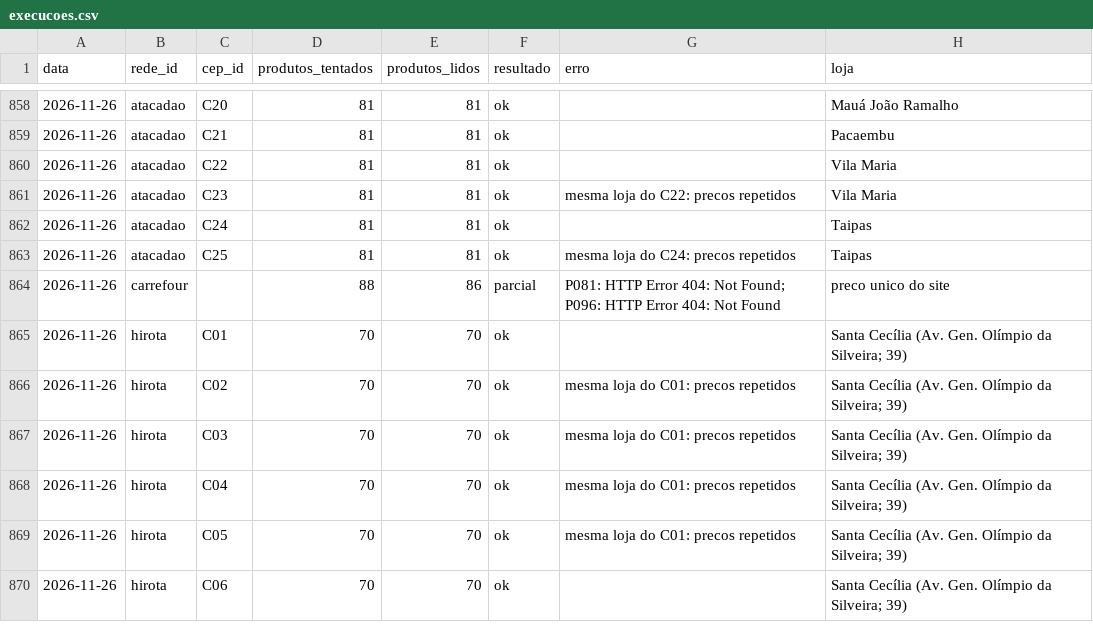
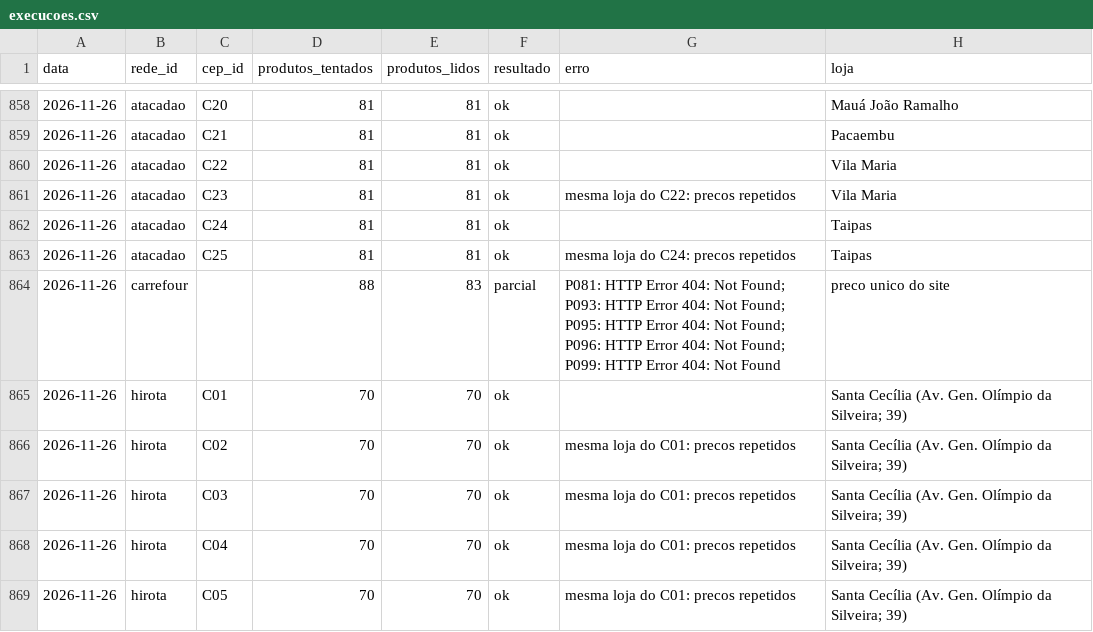
Before and after one commit to theoscala45/preco-do-dia-a-dia, a CSV file: data/execucoes.csv, drawn as a sheet; only a part is shown, gaps mark what is left out; the shorter side is filled out with more unchanged rows.

```diff
--- a/data/execucoes.csv
+++ b/data/execucoes.csv
@@ -863,3 +863,3 @@ data,rede_id,cep_id,produtos_tentados,produtos_lidos,resultado,erro,loja
 2026-11-26,atacadao,C25,81,81,ok,mesma loja do C24: precos repetidos,Taipas
-2026-11-26,carrefour,,88,86,parcial,P081: HTTP Error 404: Not Found; P096: HTTP Error 404: Not Found,preco unico do site
+2026-11-26,carrefour,,88,83,parcial,P081: HTTP Error 404: Not Found; P093: HTTP Error 404: Not Found; P095: HTTP Error 404: Not Found; P096: HTTP Error 404: Not Found; P099: HTTP Error 404: Not Found,preco unico do site
 2026-11-26,hirota,C01,70,70,ok,,Santa Cecília (Av. Gen. Olímpio da Silveira; 39)
```
Also changed, not shown: 2 other files.
